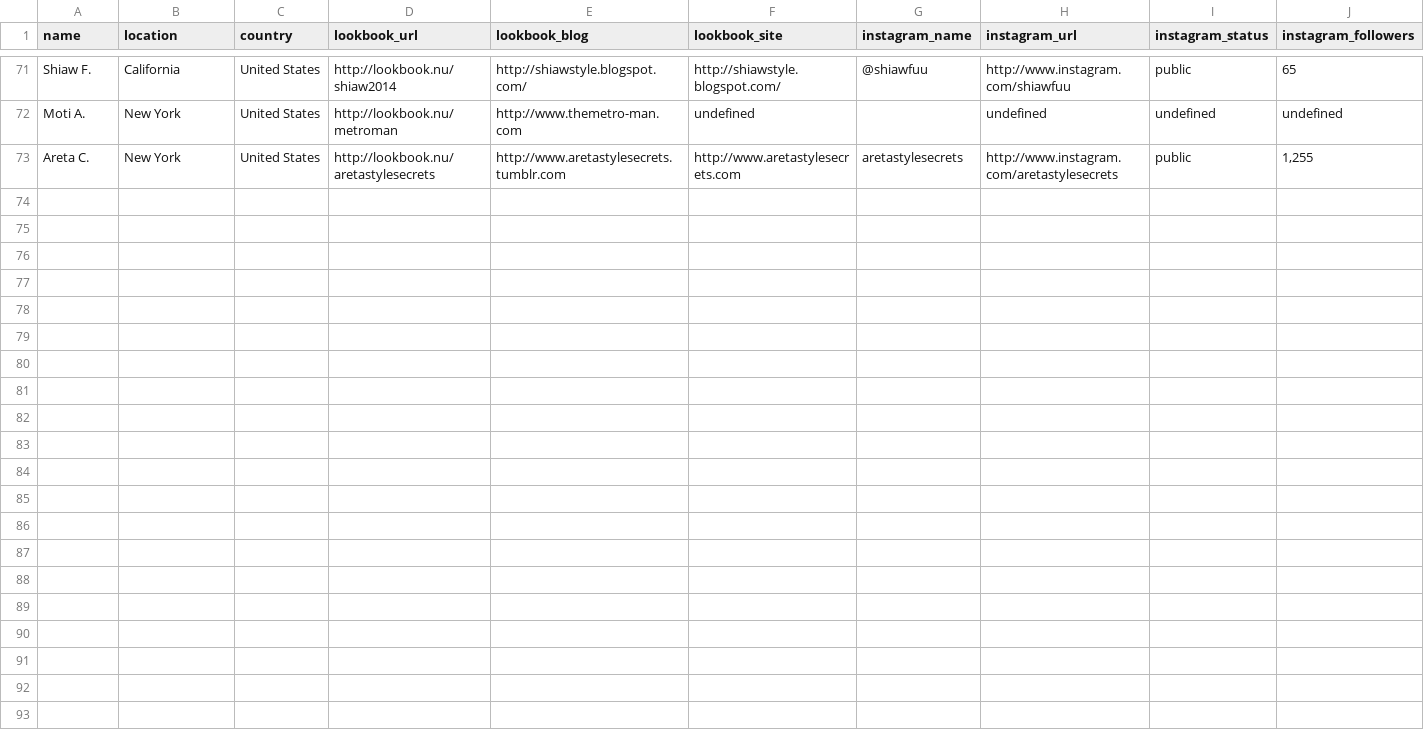
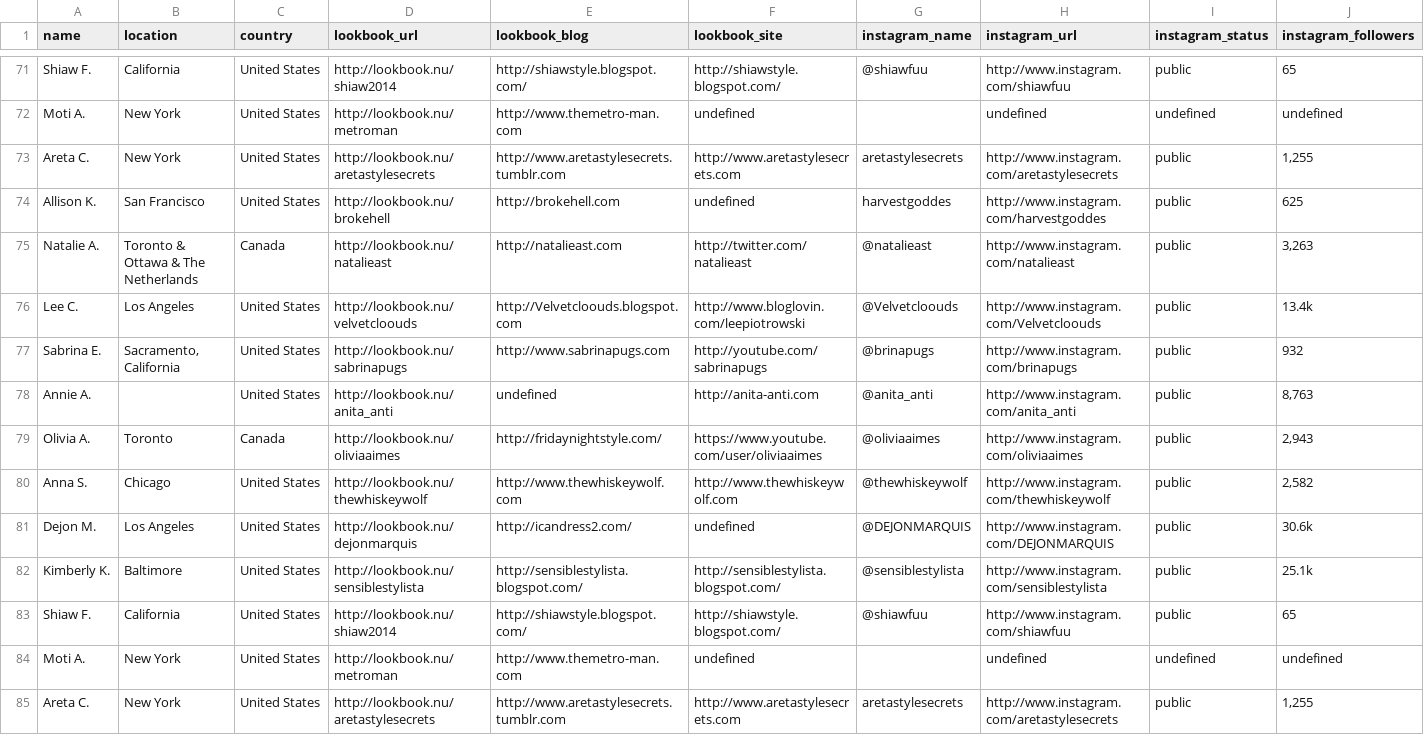
Before and after one commit to kylechadha/lookbook-scraper, a CSV file: looks.csv, drawn as a sheet; only a part is shown, gaps mark what is left out; rows hold the shown columns only; the diff names each change by its address in the sheet, - before the commit and + after, or states it on an @@ line.

```diff
--- a/looks.csv
+++ b/looks.csv
+row 74: Allison K. | San Francisco | United States | http://lookbook.nu/brokehell | http://brokehell.com | undefined | harvestgoddes | http://www.instagram.com/harvestgoddes | public | 625
+row 75: Natalie A. | Toronto & Ottawa & The Netherlands | Canada | http://lookbook.nu/natalieast | http://natalieast.com | http://twitter.com/natalieast | @natalieast | http://www.instagram.com/natalieast | public | 3,263
+row 76: Lee C. | Los Angeles | United States | http://lookbook.nu/velvetcloouds | http://Velvetcloouds.blogspot.com | http://www.bloglovin.com/leepiotrowski | @Velvetcloouds | http://www.instagram.com/Velvetcloouds | public | 13.4k
+row 77: Sabrina E. | Sacramento, California | United States | http://lookbook.nu/sabrinapugs | http://www.sabrinapugs.com | http://youtube.com/sabrinapugs | @brinapugs | http://www.instagram.com/brinapugs | public | 932
+row 78: Annie A. |  | United States | http://lookbook.nu/anita_anti | undefined | http://anita-anti.com | @anita_anti | http://www.instagram.com/anita_anti | public | 8,763
+row 79: Olivia A. | Toronto | Canada | http://lookbook.nu/oliviaaimes | http://fridaynightstyle.com/ | https://www.youtube.com/user/oliviaaimes | @oliviaaimes | http://www.instagram.com/oliviaaimes | public | 2,943
+row 80: Anna S. | Chicago | United States | http://lookbook.nu/thewhiskeywolf | http://www.thewhiskeywolf.com | http://www.thewhiskeywolf.com | @thewhiskeywolf | http://www.instagram.com/thewhiskeywolf | public | 2,582
+row 81: Dejon M. | Los Angeles | United States | http://lookbook.nu/dejonmarquis | http://icandress2.com/ | undefined | @DEJONMARQUIS | http://www.instagram.com/DEJONMARQUIS | public | 30.6k
+row 82: Kimberly K. | Baltimore | United States | http://lookbook.nu/sensiblestylista | http://sensiblestylista.blogspot.com/ | http://sensiblestylista.blogspot.com/ | @sensiblestylista | http://www.instagram.com/sensiblestylista | public | 25.1k
+row 83: Shiaw F. | California | United States | http://lookbook.nu/shiaw2014 | http://shiawstyle.blogspot.com/ | http://shiawstyle.blogspot.com/ | @shiawfuu | http://www.instagram.com/shiawfuu | public | 65
+row 84: Moti A. | New York | United States | http://lookbook.nu/metroman | http://www.themetro-man.com | undefined |  | undefined | undefined | undefined
+row 85: Areta C. | New York | United States | http://lookbook.nu/aretastylesecrets | http://www.aretastylesecrets.tumblr.com | http://www.aretastylesecrets.com | aretastylesecrets | http://www.instagram.com/aretastylesecrets | public | 1,255
```
Also changed, not shown: 1 other file.
